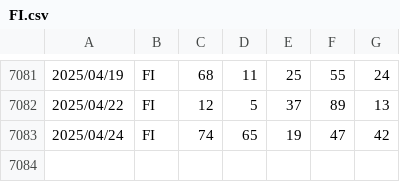
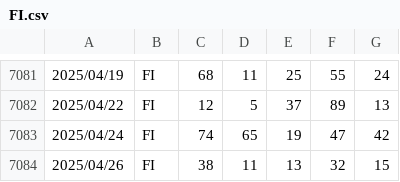
Before and after one commit to OnizukaPy/EstrazioniLotto, a CSV file: estrazioni/FI.csv, drawn as a sheet; only a part is shown, gaps mark what is left out; the diff names each change by its address in the sheet, - before the commit and + after, or states it on an @@ line.

```diff
--- a/estrazioni/FI.csv
+++ b/estrazioni/FI.csv
+row 7084: 2025/04/26 | FI | 38 | 11 | 13 | 32 | 15
```
Also changed, not shown: estrazioni/BA.csv, estrazioni/CA.csv, 16 other files.
